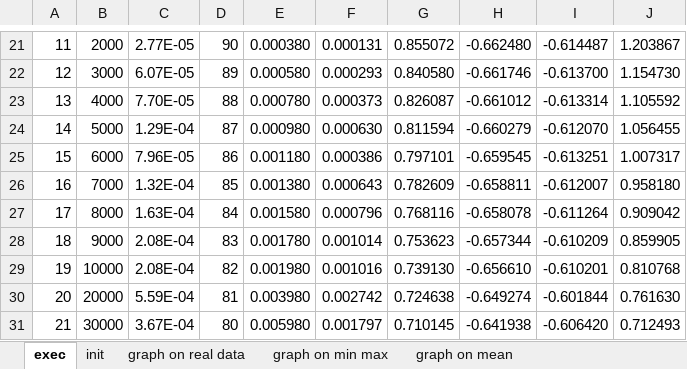
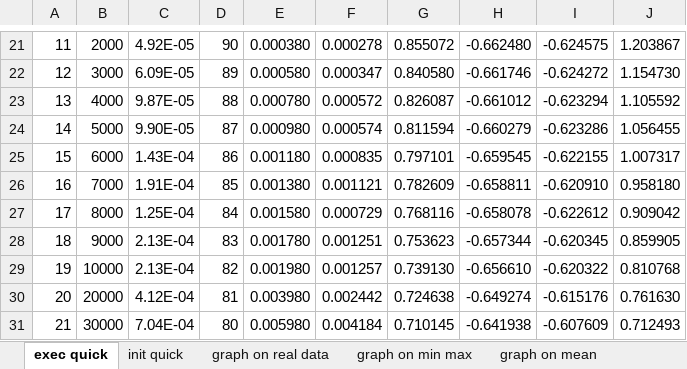
Before and after one commit to MaxBaldo99/ProjectASD_1, an Excel workbook: data.xlsx, sheet exec quick, drawn as a sheet; only a part is shown, gaps mark what is left out; values as stored, in another font and other column widths than the file's, no borders; the diff covers the shown part only; the diff names each change by its address in the sheet, - before the commit and + after, or states it on an @@ line.

```diff
--- a/data.xlsx (sheet exec quick)
+++ b/data.xlsx (sheet exec quick)
-sheet tab: exec
+sheet tab: exec quick
-sheet tab: init
+sheet tab: init quick
-C21: 2.77E-05
+C21: 4.92E-05
-F21: 0.000131
+F21: 0.000278
-I21: -0.614487
+I21: -0.624575
-C22: 6.07E-05
+C22: 6.09E-05
-F22: 0.000293
+F22: 0.000347
-I22: -0.613700
+I22: -0.624272
-C23: 7.70E-05
+C23: 9.87E-05
-F23: 0.000373
+F23: 0.000572
-I23: -0.613314
+I23: -0.623294
-C24: 1.29E-04
+C24: 9.90E-05
-F24: 0.000630
+F24: 0.000574
-I24: -0.612070
+I24: -0.623286
-C25: 7.96E-05
+C25: 1.43E-04
-F25: 0.000386
+F25: 0.000835
-I25: -0.613251
+I25: -0.622155
-C26: 1.32E-04
+C26: 1.91E-04
-F26: 0.000643
+F26: 0.001121
-I26: -0.612007
+I26: -0.620910
-C27: 1.63E-04
+C27: 1.25E-04
-F27: 0.000796
+F27: 0.000729
-I27: -0.611264
+I27: -0.622612
-C28:C29: 2.08E-04
+C28:C29: 2.13E-04
-F28: 0.001014
+F28: 0.001251
-I28: -0.610209
+I28: -0.620345
-F29: 0.001016
+F29: 0.001257
-I29: -0.610201
+I29: -0.620322
-C30: 5.59E-04
+C30: 4.12E-04
-F30: 0.002742
+F30: 0.002442
-I30: -0.601844
+I30: -0.615176
-C31: 3.67E-04
+C31: 7.04E-04
-F31: 0.001797
+F31: 0.004184
-I31: -0.606420
+I31: -0.607609
```
Also changed, not shown: 178 edited cells elsewhere in this sheet, sheet init quick, formulas that keep their value, charts or pictures, 6 other files.
